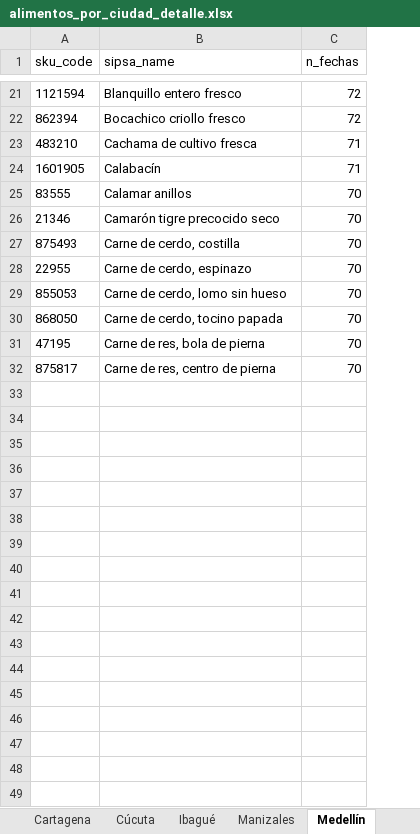
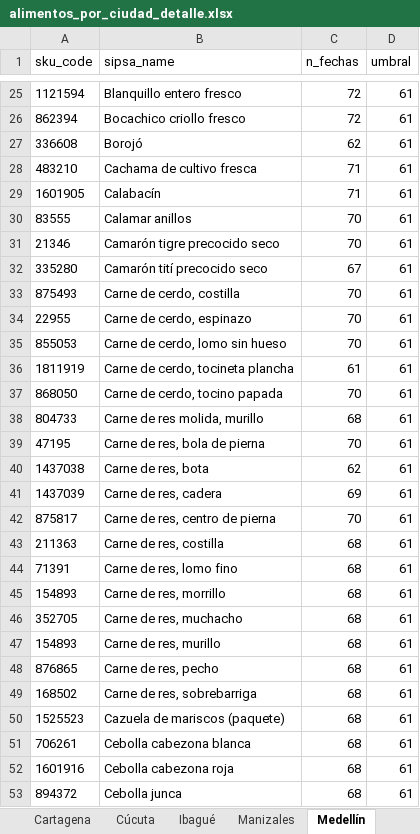
Before and after one commit to sergiobarona03/Least-cost-diets-and-affordability, an Excel workbook: Proyecto Interno/interno/output/lista alimentos/alimentos_por_ciudad_detalle.xlsx, sheet Medellín, drawn as a sheet; only a part is shown, gaps mark what is left out; values as stored, in another font and other column widths than the file's, no borders; the diff covers the shown part only; the diff names each change by its address in the sheet, - before the commit and + after, or states it on an @@ line.

```diff
--- a/Proyecto Interno/interno/output/lista alimentos/alimentos_por_ciudad_detalle.xlsx (sheet Medellín)
+++ b/Proyecto Interno/interno/output/lista alimentos/alimentos_por_ciudad_detalle.xlsx (sheet Medellín)
+column D (umbral), rows 25-26: 61 | 61; rows 28-31: all 61; rows 33-35: all 61; row 37: 61; row 39: 61; row 42: 61
+row 27: 336608 | Borojó | 62 | 61
+row 32: 335280 | Camarón tití precocido seco | 67 | 61
+row 36: 1811919 | Carne de cerdo, tocineta plancha | 61 | 61
+row 38: 804733 | Carne de res molida, murillo | 68 | 61
+row 40: 1437038 | Carne de res, bota | 62 | 61
+row 41: 1437039 | Carne de res, cadera | 69 | 61
+row 43: 211363 | Carne de res, costilla | 68 | 61
+row 44: 71391 | Carne de res, lomo fino | 68 | 61
+row 45: 154893 | Carne de res, morrillo | 68 | 61
+row 46: 352705 | Carne de res, muchacho | 68 | 61
+row 47: 154893 | Carne de res, murillo | 68 | 61
+row 48: 876865 | Carne de res, pecho | 68 | 61
+row 49: 168502 | Carne de res, sobrebarriga | 68 | 61
+row 50: 1525523 | Cazuela de mariscos (paquete) | 68 | 61
+row 51: 706261 | Cebolla cabezona blanca | 68 | 61
+row 52: 1601916 | Cebolla cabezona roja | 68 | 61
+row 53: 894372 | Cebolla junca | 68 | 61
```
Also changed, not shown: 90 added rows elsewhere in this sheet, sheet Pasto, sheet Cartagena, sheet Villavicencio, sheet Pereira, sheet Barranquilla, sheet Ibagué, 6 more sheets, Proyecto Interno/interno/output/lista alimentos/conteo_alimentos.xlsx, Proyecto Interno/interno/output/lista alimentos/lista_total_alimentos.xlsx, 11 other files.
